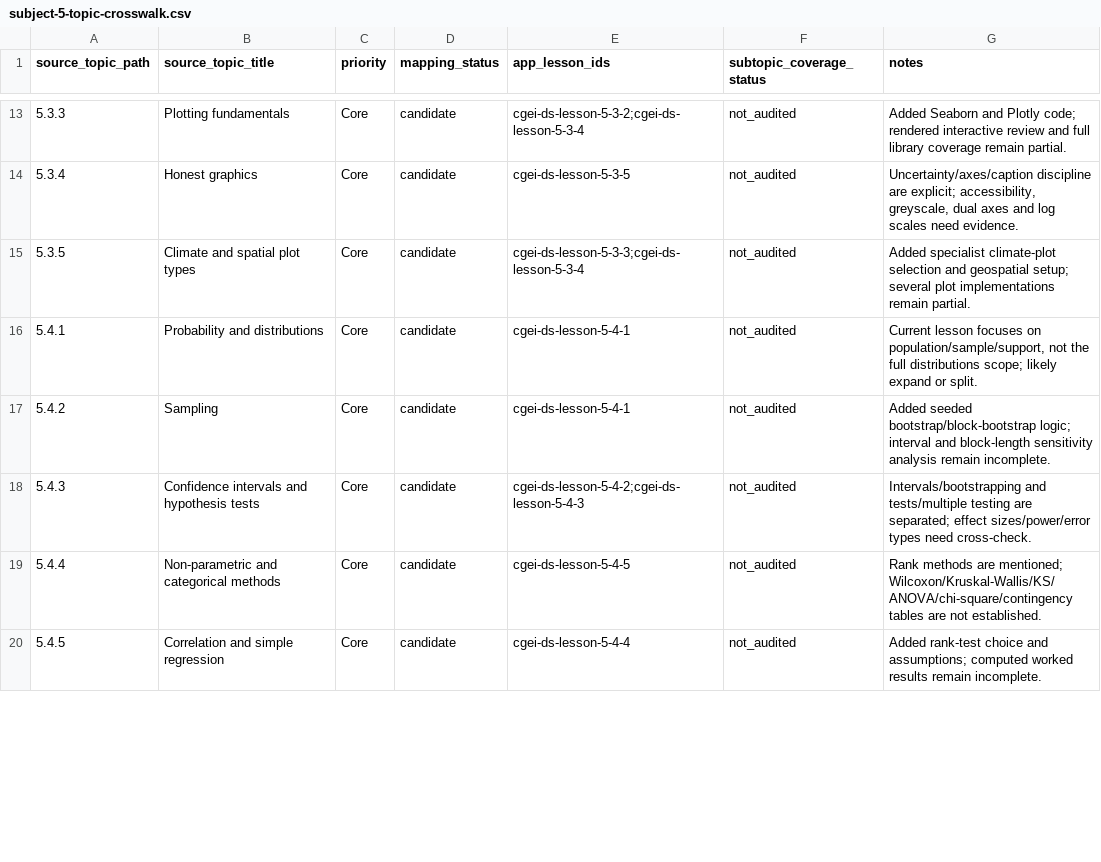
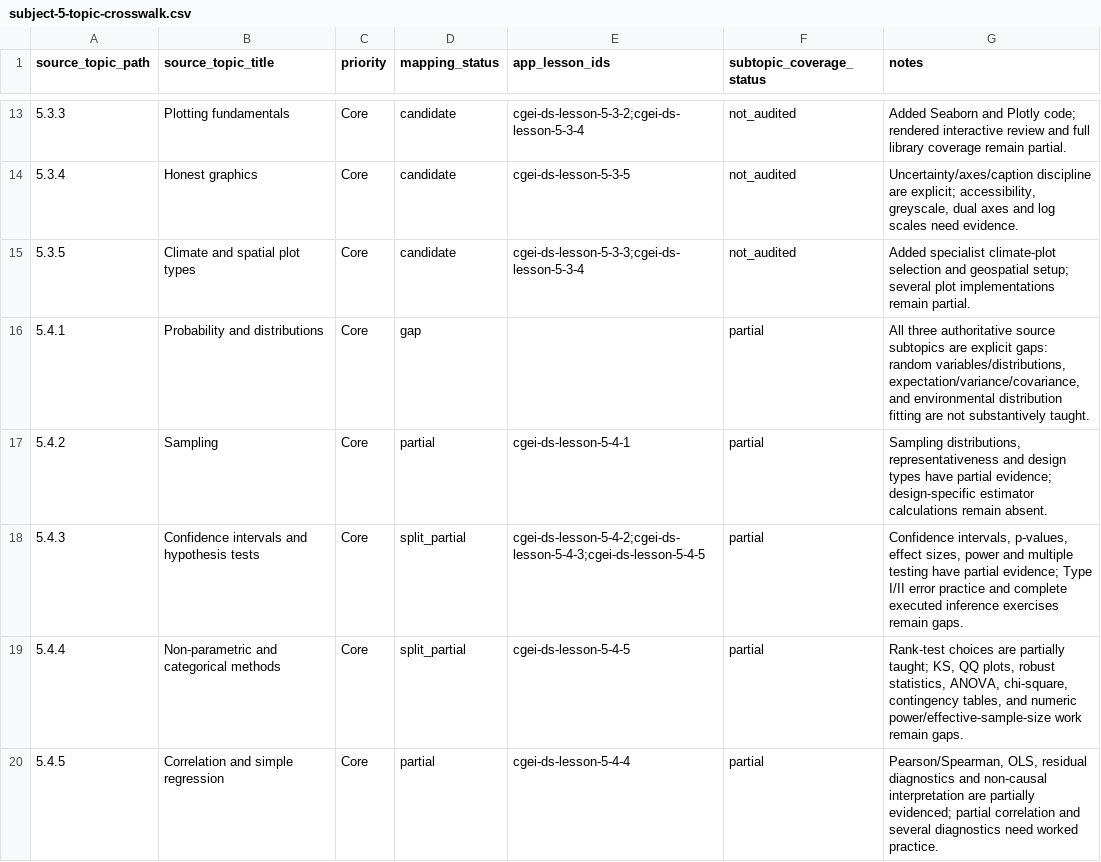
Before and after one commit to musab-shahid/my-study, a CSV file: docs/cgei/subject-5-topic-crosswalk.csv, drawn as a sheet; only a part is shown, gaps mark what is left out; the diff covers the shown part only.

Commit message:
fix(cgei): align topic crosswalk with Subject 5 TOC

```diff
--- a/docs/cgei/subject-5-topic-crosswalk.csv
+++ b/docs/cgei/subject-5-topic-crosswalk.csv
@@ -15,6 +15,6 @@ source_topic_path,source_topic_title,priority,mapping_status,app_lesson_ids,subt
 5.3.5,Climate and spatial plot types,Core,candidate,cgei-ds-lesson-5-3-3;cgei-ds-lesson-5-3-4,not_audited,Added specialist climate-plot selection and geospatial setup; several plot implementations remain partial.
-5.4.1,Probability and distributions,Core,candidate,cgei-ds-lesson-5-4-1,not_audited,"Current lesson focuses on population/sample/support, not the full distributions scope; likely expand or split."
-5.4.2,Sampling,Core,candidate,cgei-ds-lesson-5-4-1,not_audited,Added seeded bootstrap/block-bootstrap logic; interval and block-length sensitivity analysis remain incomplete.
-5.4.3,Confidence intervals and hypothesis tests,Core,candidate,cgei-ds-lesson-5-4-2;cgei-ds-lesson-5-4-3,not_audited,Intervals/bootstrapping and tests/multiple testing are separated; effect sizes/power/error types need cross-check.
-5.4.4,Non-parametric and categorical methods,Core,candidate,cgei-ds-lesson-5-4-5,not_audited,Rank methods are mentioned; Wilcoxon/Kruskal-Wallis/KS/ANOVA/chi-square/contingency tables are not established.
-5.4.5,Correlation and simple regression,Core,candidate,cgei-ds-lesson-5-4-4,not_audited,Added rank-test choice and assumptions; computed worked results remain incomplete.
+5.4.1,Probability and distributions,Core,gap,,partial,"All three authoritative source subtopics are explicit gaps: random variables/distributions, expectation/variance/covariance, and environmental distribution fitting are not substantively taught."
+5.4.2,Sampling,Core,partial,cgei-ds-lesson-5-4-1,partial,"Sampling distributions, representativeness and design types have partial evidence; design-specific estimator calculations remain absent."
+5.4.3,Confidence intervals and hypothesis tests,Core,split_partial,cgei-ds-lesson-5-4-2;cgei-ds-lesson-5-4-3;cgei-ds-lesson-5-4-5,partial,"Confidence intervals, p-values, effect sizes, power and multiple testing have partial evidence; Type I/II error practice and complete executed inference exercises remain gaps."
+5.4.4,Non-parametric and categorical methods,Core,split_partial,cgei-ds-lesson-5-4-5,partial,"Rank-test choices are partially taught; KS, QQ plots, robust statistics, ANOVA, chi-square, contingency tables, and numeric power/effective-sample-size work remain gaps."
+5.4.5,Correlation and simple regression,Core,partial,cgei-ds-lesson-5-4-4,partial,"Pearson/Spearman, OLS, residual diagnostics and non-causal interpretation are partially evidenced; partial correlation and several diagnostics need worked practice."
```
Also changed, not shown: 20 edited cells elsewhere in this file.
